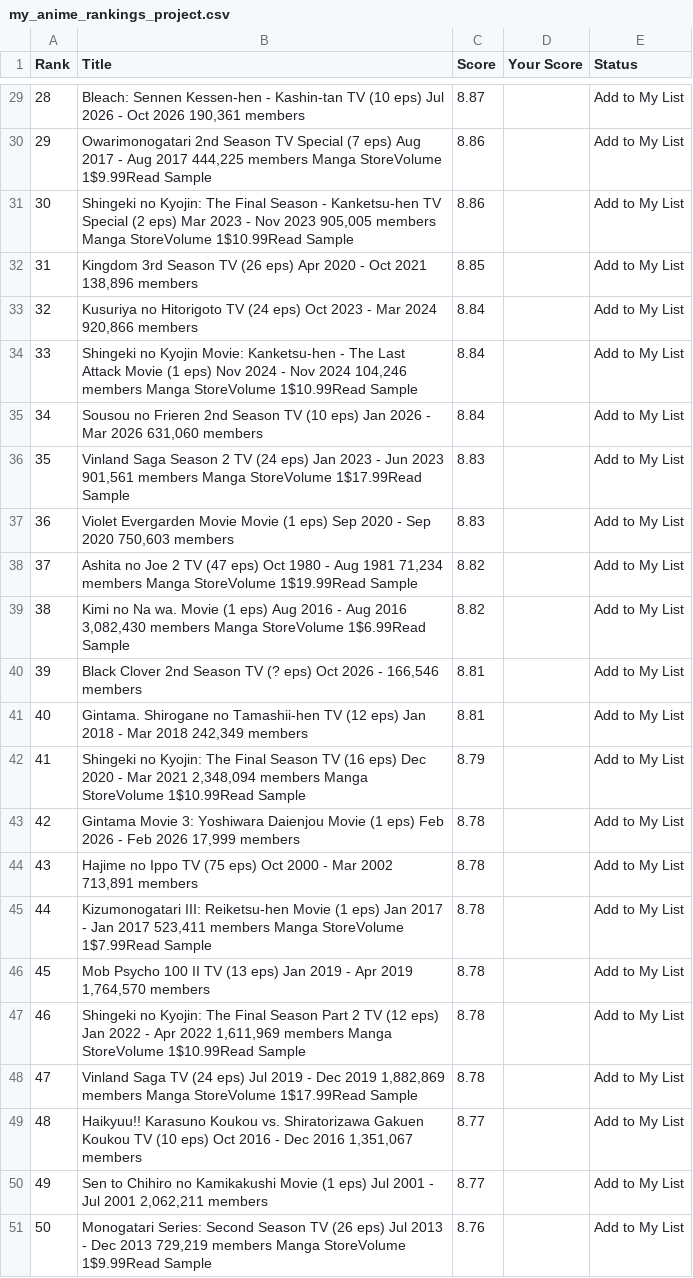
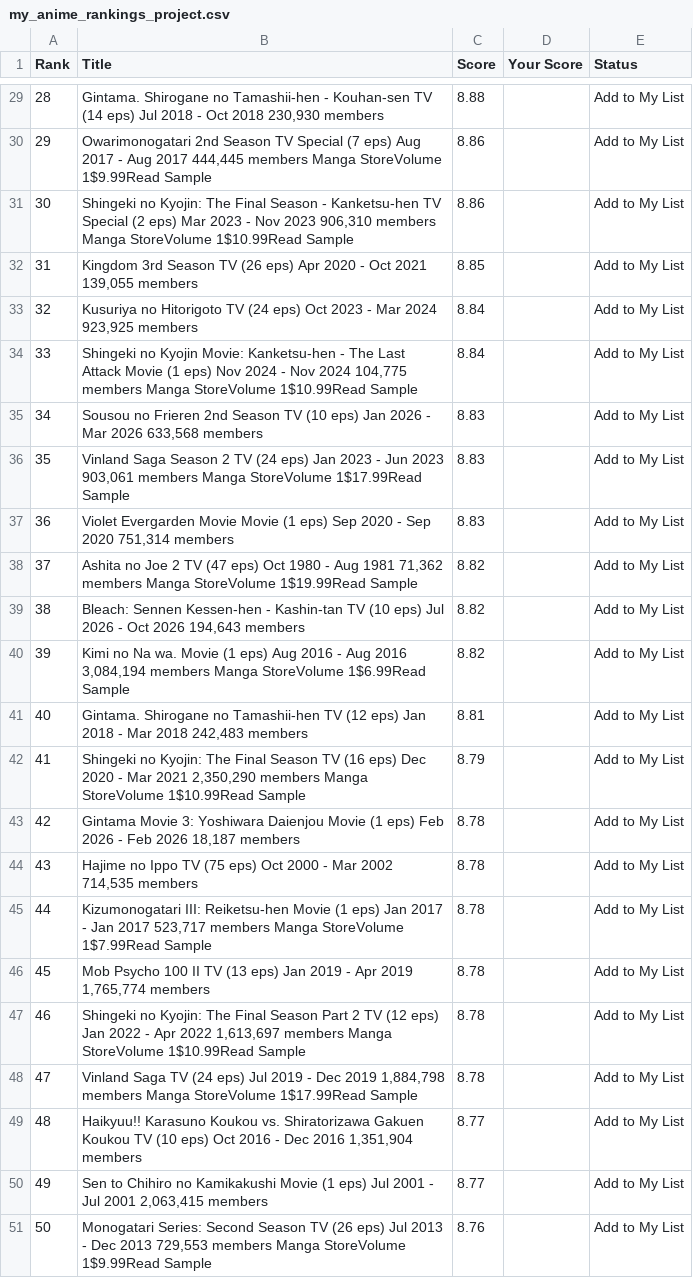
Before and after one commit to suiumkanulanbek/Top-Anime-Ratings, a CSV file: my_anime_rankings_project.csv, drawn as a sheet; only a part is shown, gaps mark what is left out; the diff covers the shown part only; the diff names each change by its address in the sheet, - before the commit and + after, or states it on an @@ line.

```diff
--- a/my_anime_rankings_project.csv
+++ b/my_anime_rankings_project.csv
-B29 (Title): Bleach: Sennen Kessen-hen - Kashin-tan TV (10 eps) Jul 2026 - Oct 2026 190,361 members
+B29 (Title): Gintama. Shirogane no Tamashii-hen - Kouhan-sen TV (14 eps) Jul 2018 - Oct 2018 230,930 members
-C29 (Score): 8.87
+C29 (Score): 8.88
-B30 (Title): …Aug 2017 444,225 members Manga…
+B30 (Title): …Aug 2017 444,445 members Manga…
-B31 (Title): …Nov 2023 905,005 members Manga…
+B31 (Title): …Nov 2023 906,310 members Manga…
-B32 (Title): …Oct 2021 138,896 members
+B32 (Title): …Oct 2021 139,055 members
-B33 (Title): …Mar 2024 920,866 members
+B33 (Title): …Mar 2024 923,925 members
-B34 (Title): …Nov 2024 104,246 members Manga…
+B34 (Title): …Nov 2024 104,775 members Manga…
-B35 (Title): …Mar 2026 631,060 members
+B35 (Title): …Mar 2026 633,568 members
-C35 (Score): 8.84
+C35 (Score): 8.83
-B36 (Title): …Jun 2023 901,561 members Manga…
+B36 (Title): …Jun 2023 903,061 members Manga…
-B37 (Title): …Sep 2020 750,603 members
+B37 (Title): …Sep 2020 751,314 members
-B38 (Title): …Aug 1981 71,234 members Manga…
+B38 (Title): …Aug 1981 71,362 members Manga…
-B39 (Title): Kimi no Na wa. Movie (1 eps) Aug 2016 - Aug 2016 3,082,430 members Manga StoreVolume 1$6.99Read Sample
+B39 (Title): Bleach: Sennen Kessen-hen - Kashin-tan TV (10 eps) Jul 2026 - Oct 2026 194,643 members
-B40 (Title): Black Clover 2nd Season TV (? eps) Oct 2026 - 166,546 members
+B40 (Title): Kimi no Na wa. Movie (1 eps) Aug 2016 - Aug 2016 3,084,194 members Manga StoreVolume 1$6.99Read Sample
-C40 (Score): 8.81
+C40 (Score): 8.82
-B41 (Title): …Mar 2018 242,349 members
+B41 (Title): …Mar 2018 242,483 members
-B42 (Title): …Mar 2021 2,348,094 members Manga…
+B42 (Title): …Mar 2021 2,350,290 members Manga…
-B43 (Title): …Feb 2026 17,999 members
+B43 (Title): …Feb 2026 18,187 members
-B44 (Title): …Mar 2002 713,891 members
+B44 (Title): …Mar 2002 714,535 members
-B45 (Title): …Jan 2017 523,411 members Manga…
+B45 (Title): …Jan 2017 523,717 members Manga…
-B46 (Title): …Apr 2019 1,764,570 members
+B46 (Title): …Apr 2019 1,765,774 members
-B47 (Title): …Apr 2022 1,611,969 members Manga…
+B47 (Title): …Apr 2022 1,613,697 members Manga…
-B48 (Title): …Dec 2019 1,882,869 members Manga…
+B48 (Title): …Dec 2019 1,884,798 members Manga…
-B49 (Title): …Dec 2016 1,351,067 members
+B49 (Title): …Dec 2016 1,351,904 members
-B50 (Title): …Jul 2001 2,062,211 members
+B50 (Title): …Jul 2001 2,063,415 members
-B51 (Title): …Dec 2013 729,219 members Manga…
+B51 (Title): …Dec 2013 729,553 members Manga…
```
Also changed, not shown: 31 edited cells elsewhere in this file.
